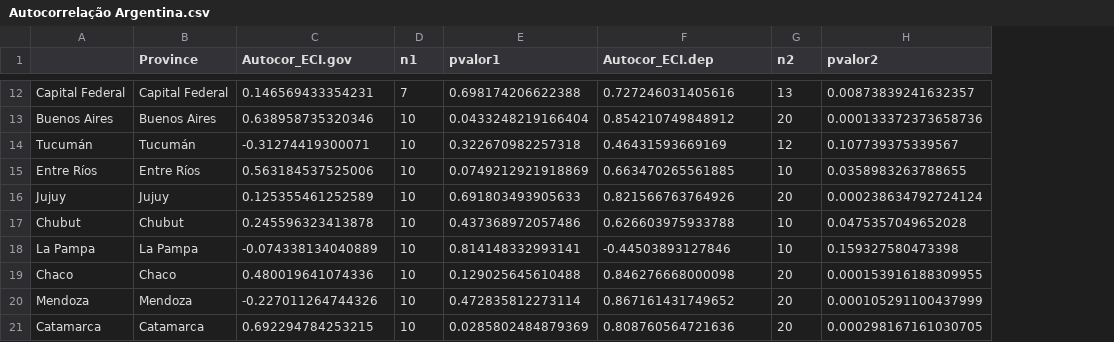
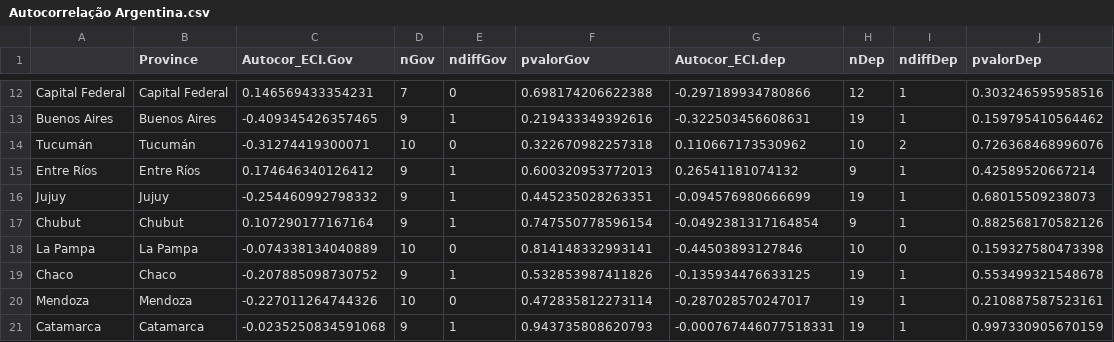
Before and after one commit to Projetos-ESTAT/PF24012---Jayane-Maia-Termo-Aditivo-, a CSV file: resultados/bancos/TA/Autocorrelação Argentina.csv, drawn as a sheet; only a part is shown, gaps mark what is left out; removed rows and columns are numbered as before the commit, all else as after; the diff covers the shown part only; the diff names each change by its address in the sheet, - before the commit and + after, or states it on an @@ line.

```diff
--- a/resultados/bancos/TA/Autocorrelação Argentina.csv
+++ b/resultados/bancos/TA/Autocorrelação Argentina.csv
+column E (ndiffGov), rows 12-21: 0 | 1 | 0 | 1 | 1 | 1 | 0 | 1 | 0 | 1
-column H (pvalor2), rows 12-21: 0.00873839241632357 | 0.000133372373658736 | 0.107739375339567 | 0.0358983263788655 | 0.000238634792724124 | 0.0475357049652028 | 0.159327580473398 | 0.000153916188309955 | 0.000105291100437999 | 0.000298167161030705
+column I (ndiffDep), rows 12-21: 1 | 1 | 2 | 1 | 1 | 1 | 0 | 1 | 1 | 1
+column J (pvalorDep), rows 12-21: 0.303246595958516 | 0.159795410564462 | 0.726368468996076 | 0.42589520667214 | 0.68015509238073 | 0.882568170582126 | 0.159327580473398 | 0.553499321548678 | 0.210887587523161 | 0.997330905670159
-C1: Autocor_ECI.gov
+C1: Autocor_ECI.Gov
-D1: n1
+D1: nGov
-F1: pvalor1
+F1: pvalorGov
-H1: n2
+H1: nDep
-G12 (Autocor_ECI.dep): 0.727246031405616
+G12 (Autocor_ECI.dep): -0.297189934780866
-H12 (nDep): 13
+H12 (nDep): 12
-C13 (Autocor_ECI.Gov): 0.638958735320346
+C13 (Autocor_ECI.Gov): -0.409345426357465
-D13 (nGov): 10
+D13 (nGov): 9
-F13 (pvalorGov): 0.0433248219166404
+F13 (pvalorGov): 0.219433349392616
-G13 (Autocor_ECI.dep): 0.854210749848912
+G13 (Autocor_ECI.dep): -0.322503456608631
-H13 (nDep): 20
+H13 (nDep): 19
-G14 (Autocor_ECI.dep): 0.46431593669169
+G14 (Autocor_ECI.dep): 0.110667173530962
-H14 (nDep): 12
+H14 (nDep): 10
-C15 (Autocor_ECI.Gov): 0.563184537525006
+C15 (Autocor_ECI.Gov): 0.174646340126412
-D15:D17 (nGov): 10
+D15:D17 (nGov): 9
-F15 (pvalorGov): 0.0749212921918869
+F15 (pvalorGov): 0.600320953772013
-G15 (Autocor_ECI.dep): 0.663470265561885
+G15 (Autocor_ECI.dep): 0.26541181074132
-H15 (nDep): 10
+H15 (nDep): 9
-C16 (Autocor_ECI.Gov): 0.125355461252589
+C16 (Autocor_ECI.Gov): -0.254460992798332
-F16 (pvalorGov): 0.691803493905633
+F16 (pvalorGov): 0.445235028263351
-G16 (Autocor_ECI.dep): 0.821566763764926
+G16 (Autocor_ECI.dep): -0.094576980666699
-H16 (nDep): 20
+H16 (nDep): 19
-C17 (Autocor_ECI.Gov): 0.245596323413878
+C17 (Autocor_ECI.Gov): 0.107290177167164
-F17 (pvalorGov): 0.437368972057486
+F17 (pvalorGov): 0.747550778596154
-G17 (Autocor_ECI.dep): 0.626603975933788
+G17 (Autocor_ECI.dep): -0.0492381317164854
-H17 (nDep): 10
+H17 (nDep): 9
-C19 (Autocor_ECI.Gov): 0.480019641074336
+C19 (Autocor_ECI.Gov): -0.207885098730752
-D19 (nGov): 10
+D19 (nGov): 9
-F19 (pvalorGov): 0.129025645610488
+F19 (pvalorGov): 0.532853987411826
-G19 (Autocor_ECI.dep): 0.846276668000098
+G19 (Autocor_ECI.dep): -0.135934476633125
-H19:H21 (nDep): 20
+H19:H21 (nDep): 19
-G20 (Autocor_ECI.dep): 0.867161431749652
+G20 (Autocor_ECI.dep): -0.287028570247017
-C21 (Autocor_ECI.Gov): 0.692294784253215
+C21 (Autocor_ECI.Gov): -0.0235250834591068
-D21 (nGov): 10
+D21 (nGov): 9
-F21 (pvalorGov): 0.0285802484879369
+F21 (pvalorGov): 0.943735808620793
-G21 (Autocor_ECI.dep): 0.808760564721636
+G21 (Autocor_ECI.dep): -0.000767446077518331
```
Also changed, not shown: 37 edited cells elsewhere in this file, resultados/bancos/TA/Autocorrelação Brasil.csv, 1 other file.
